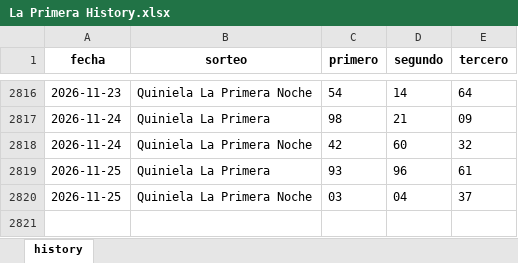
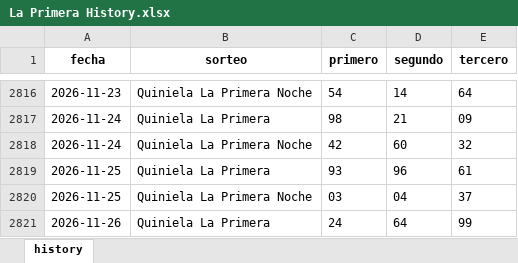
Before and after one commit to carbosota1/CLAUDE-LOTMIX, an Excel workbook: data/histories/La Primera History.xlsx, sheet history, drawn as a sheet; only a part is shown, gaps mark what is left out; values as stored, in another font and other column widths than the file's, no borders; the diff names each change by its address in the sheet, - before the commit and + after, or states it on an @@ line.

```diff
--- a/data/histories/La Primera History.xlsx (sheet history)
+++ b/data/histories/La Primera History.xlsx (sheet history)
+row 2821: 2026-11-26 | Quiniela La Primera | 24 | 64 | 99
```
Also changed, not shown: 10 other files.
